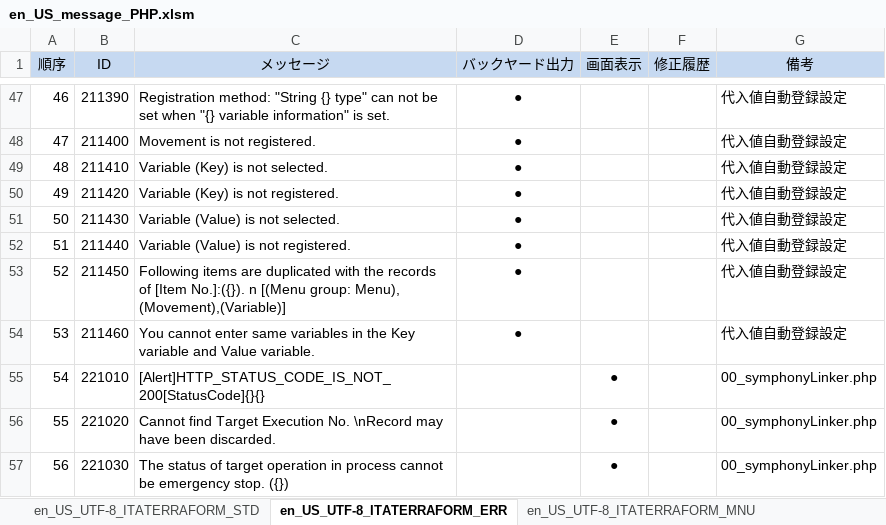
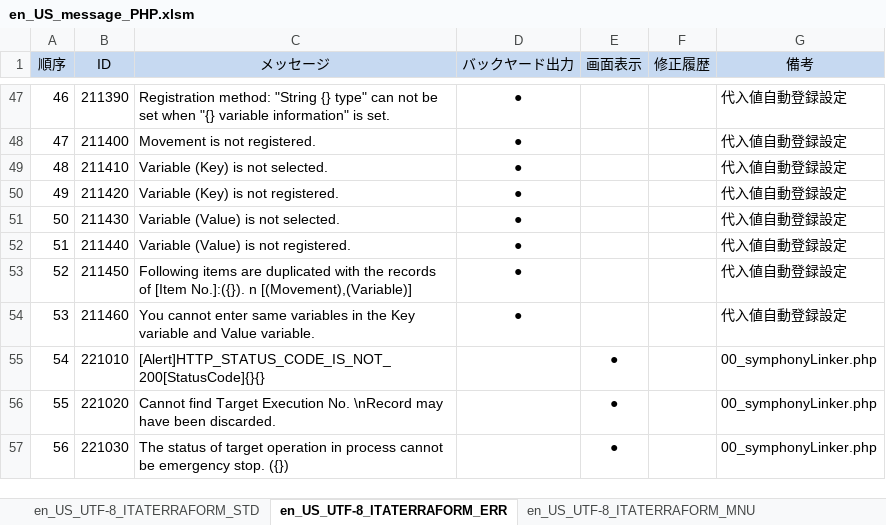
Before and after one commit to exastro-suite/it-automation, an Excel workbook: ky_message_seeds/terraform_driver/en_US_message_PHP.xlsm, sheet en_US_UTF-8_ITATERRAFORM_ERR, drawn as a sheet; only a part is shown, gaps mark what is left out; values as stored, in another font and other column widths than the file's, no borders; the diff names each change by its address in the sheet, - before the commit and + after, or states it on an @@ line.

```diff
--- a/ky_message_seeds/terraform_driver/en_US_message_PHP.xlsm (sheet en_US_UTF-8_ITATERRAFORM_ERR)
+++ b/ky_message_seeds/terraform_driver/en_US_message_PHP.xlsm (sheet en_US_UTF-8_ITATERRAFORM_ERR)
-C53 (メッセージ): …No.]:({}). n [(Menu group: Menu), (Movement),(Variable)]
+C53 (メッセージ): …No.]:({}). n [(Movement),(Variable)]
```
Also changed, not shown: ky_message_seeds/terraform_driver/ja_JP_message_PHP.xlsm, ky_sql_seeds/en_US_SQL_DATA.xlsm, 7 other files.
